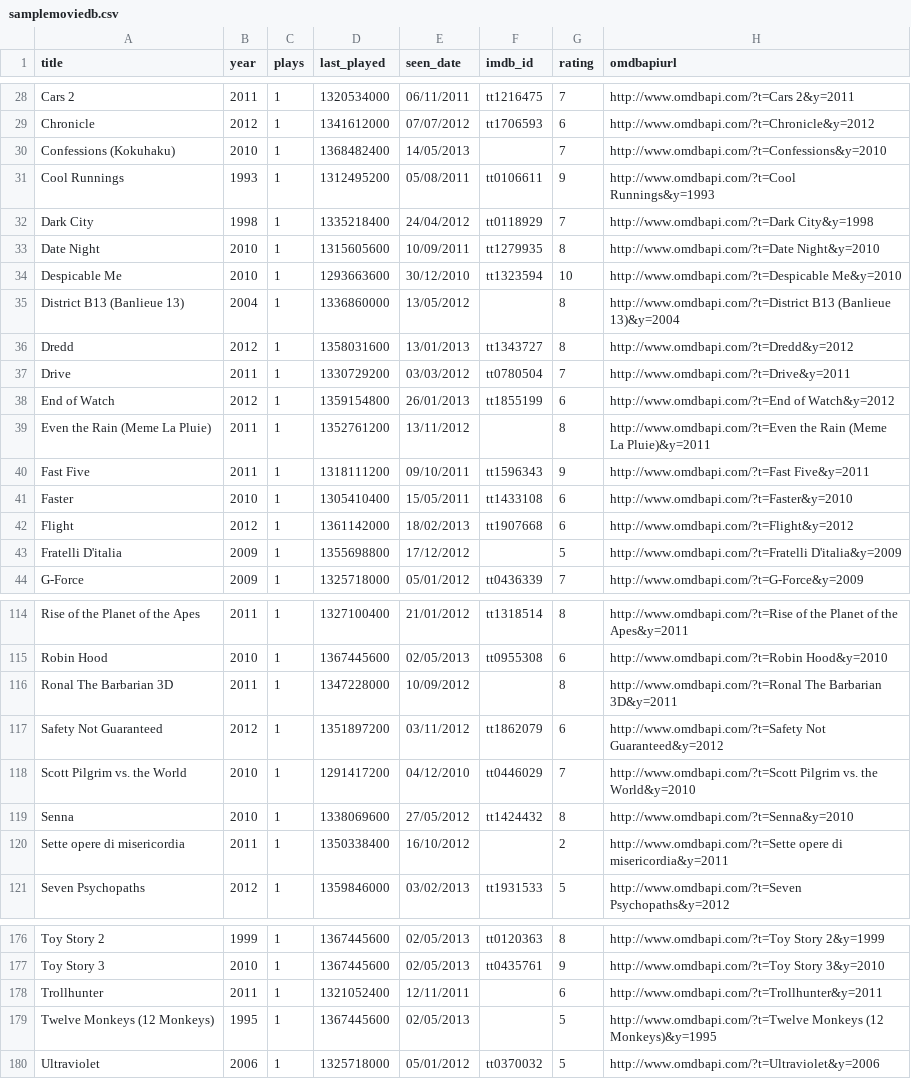
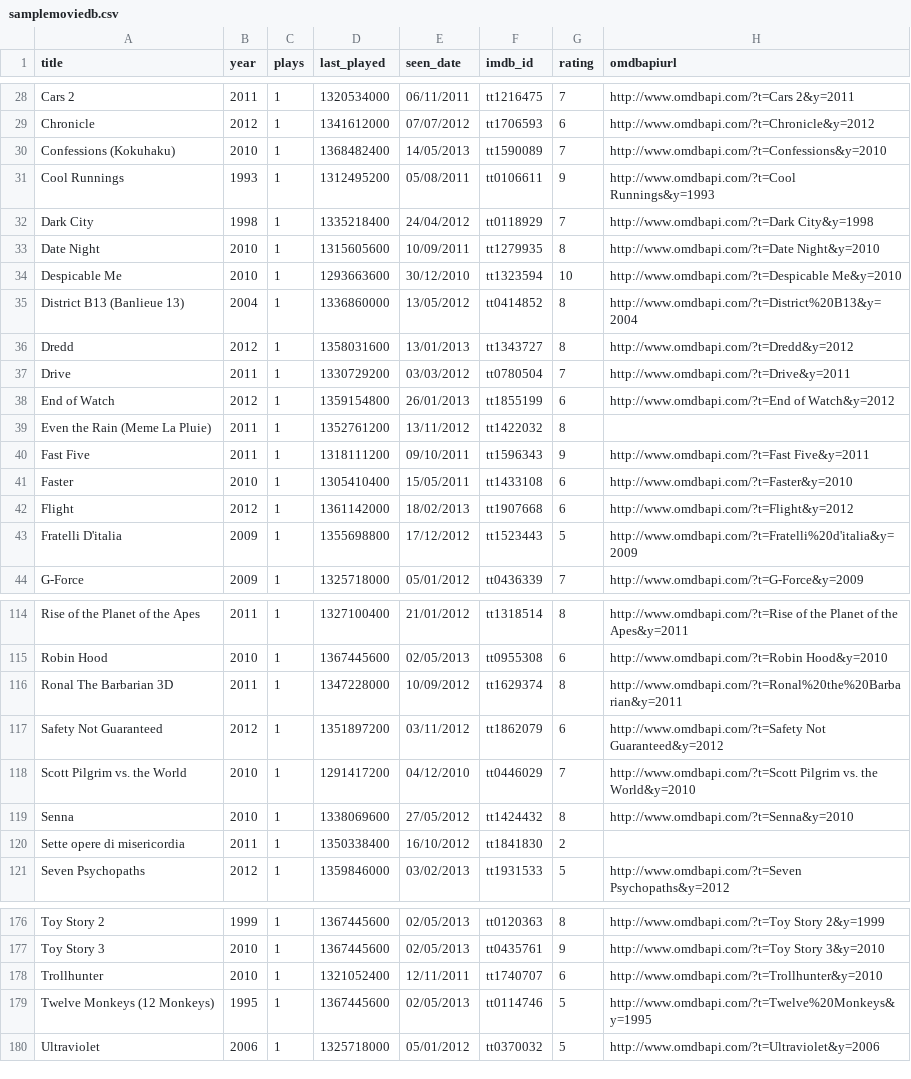
Before and after one commit to micheledallatorre/trakt-charts, a CSV file: samplemoviedb.csv, drawn as a sheet; only a part is shown, gaps mark what is left out; the diff covers the shown part only.

Commit message:
Update samplemoviedb.csv
Added all imdbIDs missing;
fixed some OMBD API links

```diff
--- a/samplemoviedb.csv
+++ b/samplemoviedb.csv
@@ -29,3 +29,3 @@ Cars 2;2011;1;1320534000;06/11/2011;tt1216475;7;http://www.omdbapi.com/?t=Cars 2
 Chronicle;2012;1;1341612000;07/07/2012;tt1706593;6;http://www.omdbapi.com/?t=Chronicle&y=2012
-Confessions (Kokuhaku);2010;1;1368482400;14/05/2013;;7;http://www.omdbapi.com/?t=Confessions&y=2010
+Confessions (Kokuhaku);2010;1;1368482400;14/05/2013;tt1590089;7;http://www.omdbapi.com/?t=Confessions&y=2010
 Cool Runnings;1993;1;1312495200;05/08/2011;tt0106611;9;http://www.omdbapi.com/?t=Cool Runnings&y=1993
@@ -34,3 +34,3 @@ Date Night;2010;1;1315605600;10/09/2011;tt1279935;8;http://www.omdbapi.com/?t=Da
 Despicable Me;2010;1;1293663600;30/12/2010;tt1323594;10;http://www.omdbapi.com/?t=Despicable Me&y=2010
-District B13 (Banlieue 13);2004;1;1336860000;13/05/2012;;8;http://www.omdbapi.com/?t=District B13 (Banlieue 13)&y=2004
+District B13 (Banlieue 13);2004;1;1336860000;13/05/2012;tt0414852;8;http://www.omdbapi.com/?t=District%20B13&y=2004
 Dredd;2012;1;1358031600;13/01/2013;tt1343727;8;http://www.omdbapi.com/?t=Dredd&y=2012
@@ -38,3 +38,3 @@ Drive;2011;1;1330729200;03/03/2012;tt0780504;7;http://www.omdbapi.com/?t=Drive&y
 End of Watch;2012;1;1359154800;26/01/2013;tt1855199;6;http://www.omdbapi.com/?t=End of Watch&y=2012
-Even the Rain (Meme La Pluie);2011;1;1352761200;13/11/2012;;8;http://www.omdbapi.com/?t=Even the Rain (Meme La Pluie)&y=2011
+Even the Rain (Meme La Pluie);2011;1;1352761200;13/11/2012;tt1422032;8;
 Fast Five;2011;1;1318111200;09/10/2011;tt1596343;9;http://www.omdbapi.com/?t=Fast Five&y=2011
@@ -42,3 +42,3 @@ Faster;2010;1;1305410400;15/05/2011;tt1433108;6;http://www.omdbapi.com/?t=Faster
 Flight;2012;1;1361142000;18/02/2013;tt1907668;6;http://www.omdbapi.com/?t=Flight&y=2012
-Fratelli D'italia;2009;1;1355698800;17/12/2012;;5;http://www.omdbapi.com/?t=Fratelli D'italia&y=2009
+Fratelli D'italia;2009;1;1355698800;17/12/2012;tt1523443;5;http://www.omdbapi.com/?t=Fratelli%20d'italia&y=2009
 G-Force;2009;1;1325718000;05/01/2012;tt0436339;7;http://www.omdbapi.com/?t=G-Force&y=2009
@@ -115,3 +115,3 @@ Rise of the Planet of the Apes;2011;1;1327100400;21/01/2012;tt1318514;8;http://w
 Robin Hood;2010;1;1367445600;02/05/2013;tt0955308;6;http://www.omdbapi.com/?t=Robin Hood&y=2010
-Ronal The Barbarian 3D;2011;1;1347228000;10/09/2012;;8;http://www.omdbapi.com/?t=Ronal The Barbarian 3D&y=2011
+Ronal The Barbarian 3D;2011;1;1347228000;10/09/2012;tt1629374;8;http://www.omdbapi.com/?t=Ronal%20the%20Barbarian&y=2011
 Safety Not Guaranteed;2012;1;1351897200;03/11/2012;tt1862079;6;http://www.omdbapi.com/?t=Safety Not Guaranteed&y=2012
@@ -119,3 +119,3 @@ Scott Pilgrim vs. the World;2010;1;1291417200;04/12/2010;tt0446029;7;http://www.
 Senna;2010;1;1338069600;27/05/2012;tt1424432;8;http://www.omdbapi.com/?t=Senna&y=2010
-Sette opere di misericordia;2011;1;1350338400;16/10/2012;;2;http://www.omdbapi.com/?t=Sette opere di misericordia&y=2011
+Sette opere di misericordia;2011;1;1350338400;16/10/2012;tt1841830;2;
 Seven Psychopaths;2012;1;1359846000;03/02/2013;tt1931533;5;http://www.omdbapi.com/?t=Seven Psychopaths&y=2012
@@ -177,4 +177,4 @@ Toy Story 2;1999;1;1367445600;02/05/2013;tt0120363;8;http://www.omdbapi.com/?t=T
 Toy Story 3;2010;1;1367445600;02/05/2013;tt0435761;9;http://www.omdbapi.com/?t=Toy Story 3&y=2010
-Trollhunter;2011;1;1321052400;12/11/2011;;6;http://www.omdbapi.com/?t=Trollhunter&y=2011
-Twelve Monkeys (12 Monkeys);1995;1;1367445600;02/05/2013;;5;http://www.omdbapi.com/?t=Twelve Monkeys (12 Monkeys)&y=1995
+Trollhunter;2010;1;1321052400;12/11/2011;tt1740707;6;http://www.omdbapi.com/?t=Trollhunter&y=2010
+Twelve Monkeys (12 Monkeys);1995;1;1367445600;02/05/2013;tt0114746;5;http://www.omdbapi.com/?t=Twelve%20Monkeys&y=1995
 Ultraviolet;2006;1;1325718000;05/01/2012;tt0370032;5;http://www.omdbapi.com/?t=Ultraviolet&y=2006
```
Also changed, not shown: 44 edited cells elsewhere in this file.
